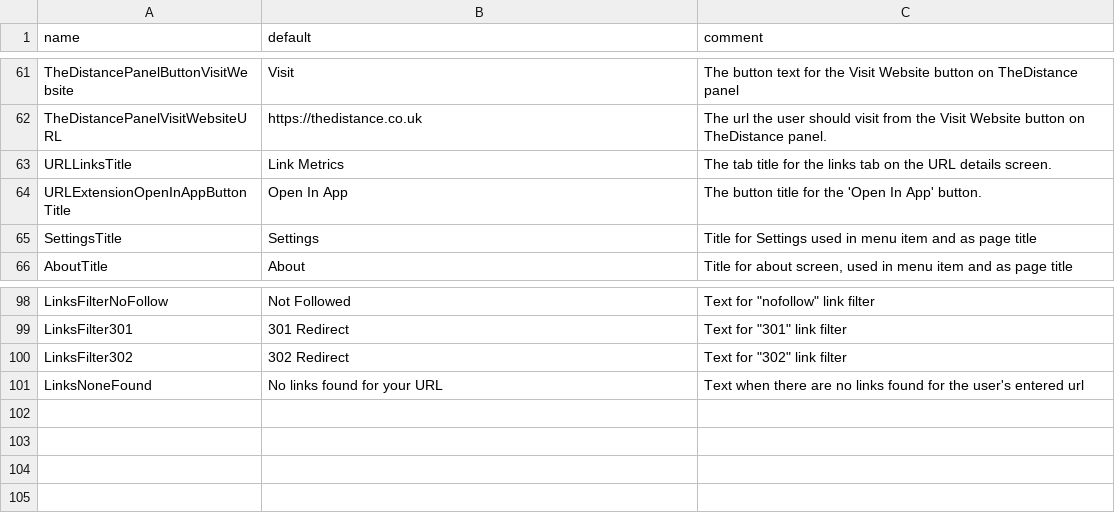
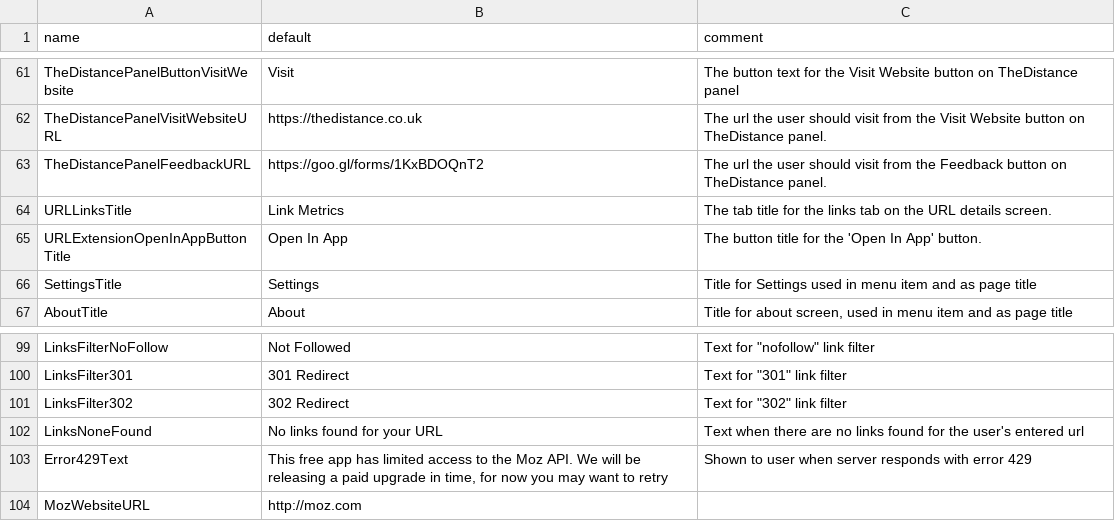
Before and after one commit to thedistance/pocketseo-ios, a TSV file: MozQuito/Resources/PSEO App Strings.tsv, drawn as a sheet; only a part is shown, gaps mark what is left out.

Commit message:
429 Error done Mozscape Image button done
Next is the links table header

```diff
--- a/MozQuito/Resources/PSEO App Strings.tsv
+++ b/MozQuito/Resources/PSEO App Strings.tsv
@@ -62,2 +62,3 @@ TheDistancePanelButtonVisitWebsite	Visit	The button text for the Visit Website b
 TheDistancePanelVisitWebsiteURL	https://thedistance.co.uk	The url the user should visit from the Visit Website button on TheDistance panel.
+TheDistancePanelFeedbackURL	https://goo.gl/forms/1KxBDOQnT2	The url the user should visit from the Feedback button on TheDistance panel.
 URLLinksTitle	Link Metrics	The tab title for the links tab on the URL details screen.
@@ -101 +102,3 @@ LinksFilter302	302 Redirect	Text for "302" link filter
 LinksNoneFound	No links found for your URL	Text when there are no links found for the user's entered url
+Error429Text	This free app has limited access to the Moz API. We will be releasing a paid upgrade in time, for now you may want to retry	Shown to user when server responds with error 429
+MozWebsiteURL	http://moz.com
```
Also changed, not shown: 12 other files.
